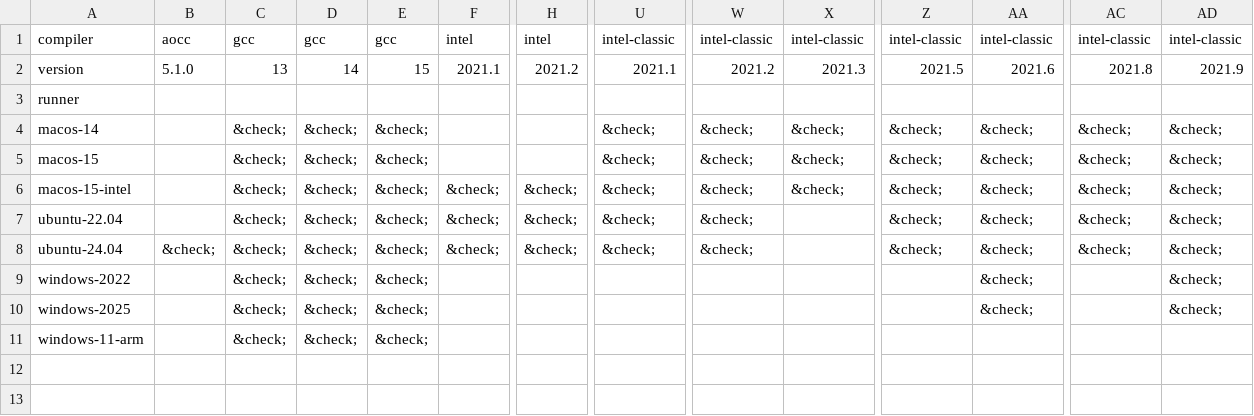
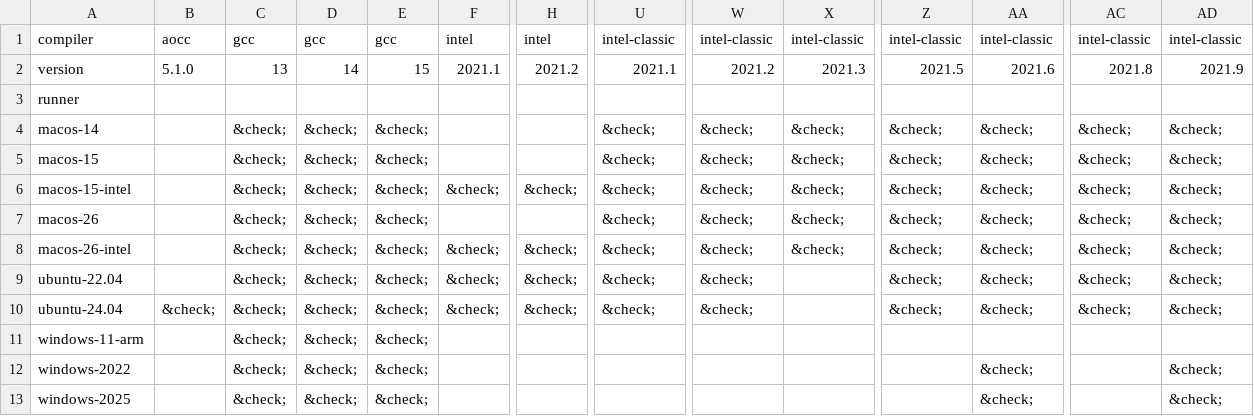
Before and after one commit to wpbonelli/setup-fortran, a CSV file: .github/compat/compat.csv, drawn as a sheet; only a part is shown, gaps mark what is left out; rows hold the shown columns only; the diff names each change by its address in the sheet, - before the commit and + after, or states it on an @@ line.

```diff
--- a/.github/compat/compat.csv
+++ b/.github/compat/compat.csv
+row 7: macos-26 |  | &check; | &check; | &check; |  |  | &check; | &check; | &check; | &check; | &check; | &check; | &check;
+row 8: macos-26-intel |  | &check; | &check; | &check; | &check; | &check; | &check; | &check; | &check; | &check; | &check; | &check; | &check;
```
Also changed, not shown: .github/compat/long_compat.csv, 1 other file.
